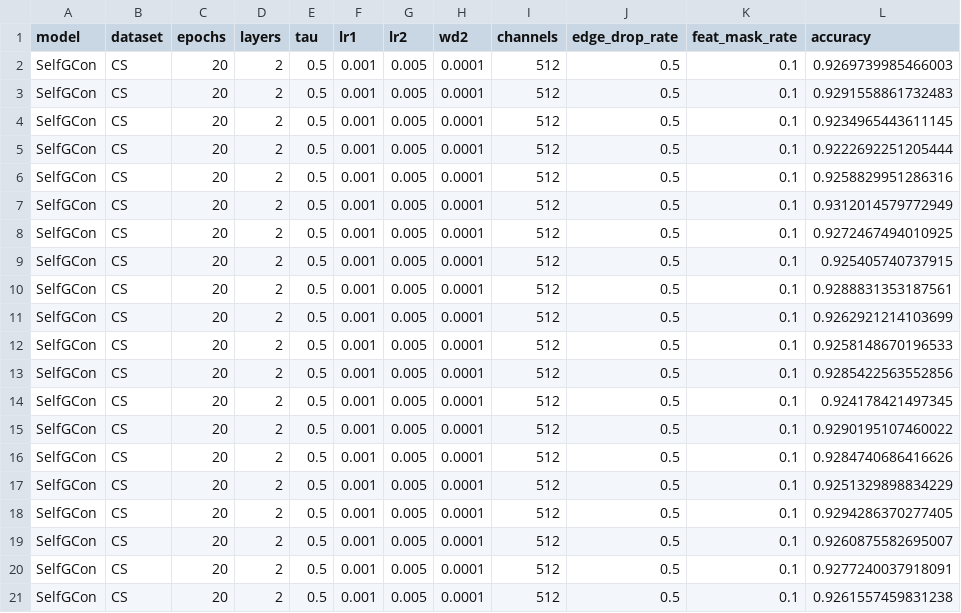
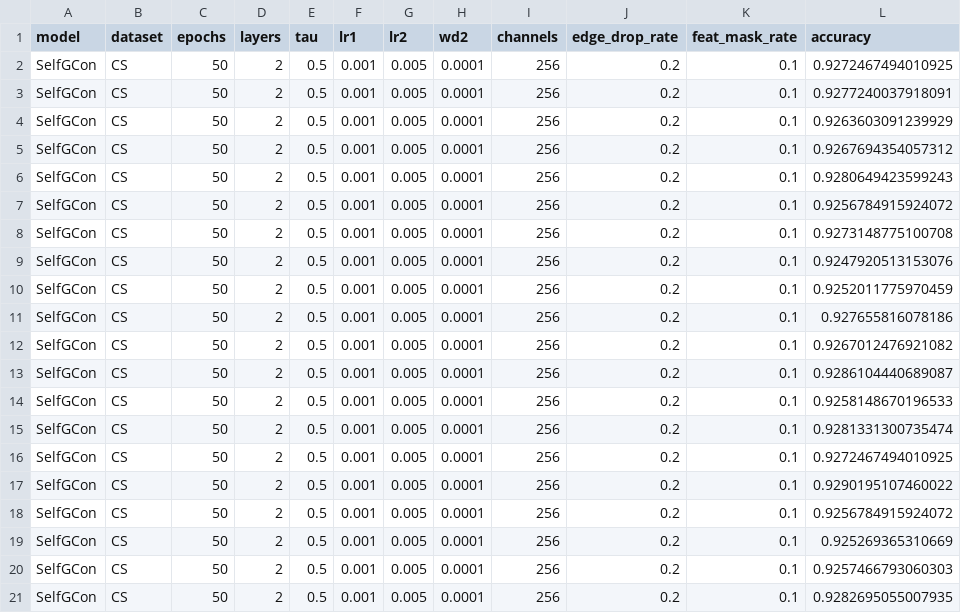
Before and after one commit to IlgeeHong/CLNR-working, a CSV file: Ours/results/Final_accuracy_SelfGCon_CS.csv, drawn as a sheet.

Commit message:
result

```diff
--- a/Ours/results/Final_accuracy_SelfGCon_CS.csv
+++ b/Ours/results/Final_accuracy_SelfGCon_CS.csv
@@ -1,21 +1,21 @@
 model,dataset,epochs,layers,tau,lr1,lr2,wd2,channels,edge_drop_rate,feat_mask_rate,accuracy
-SelfGCon,CS,20,2,0.5,0.001,0.005,0.0001,512,0.5,0.1,0.9269739985466003
-SelfGCon,CS,20,2,0.5,0.001,0.005,0.0001,512,0.5,0.1,0.9291558861732483
-SelfGCon,CS,20,2,0.5,0.001,0.005,0.0001,512,0.5,0.1,0.9234965443611145
-SelfGCon,CS,20,2,0.5,0.001,0.005,0.0001,512,0.5,0.1,0.9222692251205444
-SelfGCon,CS,20,2,0.5,0.001,0.005,0.0001,512,0.5,0.1,0.9258829951286316
-SelfGCon,CS,20,2,0.5,0.001,0.005,0.0001,512,0.5,0.1,0.9312014579772949
-SelfGCon,CS,20,2,0.5,0.001,0.005,0.0001,512,0.5,0.1,0.9272467494010925
-SelfGCon,CS,20,2,0.5,0.001,0.005,0.0001,512,0.5,0.1,0.925405740737915
-SelfGCon,CS,20,2,0.5,0.001,0.005,0.0001,512,0.5,0.1,0.9288831353187561
-SelfGCon,CS,20,2,0.5,0.001,0.005,0.0001,512,0.5,0.1,0.9262921214103699
-SelfGCon,CS,20,2,0.5,0.001,0.005,0.0001,512,0.5,0.1,0.9258148670196533
-SelfGCon,CS,20,2,0.5,0.001,0.005,0.0001,512,0.5,0.1,0.9285422563552856
-SelfGCon,CS,20,2,0.5,0.001,0.005,0.0001,512,0.5,0.1,0.924178421497345
-SelfGCon,CS,20,2,0.5,0.001,0.005,0.0001,512,0.5,0.1,0.9290195107460022
-SelfGCon,CS,20,2,0.5,0.001,0.005,0.0001,512,0.5,0.1,0.9284740686416626
-SelfGCon,CS,20,2,0.5,0.001,0.005,0.0001,512,0.5,0.1,0.9251329898834229
-SelfGCon,CS,20,2,0.5,0.001,0.005,0.0001,512,0.5,0.1,0.9294286370277405
-SelfGCon,CS,20,2,0.5,0.001,0.005,0.0001,512,0.5,0.1,0.9260875582695007
-SelfGCon,CS,20,2,0.5,0.001,0.005,0.0001,512,0.5,0.1,0.9277240037918091
-SelfGCon,CS,20,2,0.5,0.001,0.005,0.0001,512,0.5,0.1,0.9261557459831238
+SelfGCon,CS,50,2,0.5,0.001,0.005,0.0001,256,0.2,0.1,0.9272467494010925
+SelfGCon,CS,50,2,0.5,0.001,0.005,0.0001,256,0.2,0.1,0.9277240037918091
+SelfGCon,CS,50,2,0.5,0.001,0.005,0.0001,256,0.2,0.1,0.9263603091239929
+SelfGCon,CS,50,2,0.5,0.001,0.005,0.0001,256,0.2,0.1,0.9267694354057312
+SelfGCon,CS,50,2,0.5,0.001,0.005,0.0001,256,0.2,0.1,0.9280649423599243
+SelfGCon,CS,50,2,0.5,0.001,0.005,0.0001,256,0.2,0.1,0.9256784915924072
+SelfGCon,CS,50,2,0.5,0.001,0.005,0.0001,256,0.2,0.1,0.9273148775100708
+SelfGCon,CS,50,2,0.5,0.001,0.005,0.0001,256,0.2,0.1,0.9247920513153076
+SelfGCon,CS,50,2,0.5,0.001,0.005,0.0001,256,0.2,0.1,0.9252011775970459
+SelfGCon,CS,50,2,0.5,0.001,0.005,0.0001,256,0.2,0.1,0.927655816078186
+SelfGCon,CS,50,2,0.5,0.001,0.005,0.0001,256,0.2,0.1,0.9267012476921082
+SelfGCon,CS,50,2,0.5,0.001,0.005,0.0001,256,0.2,0.1,0.9286104440689087
+SelfGCon,CS,50,2,0.5,0.001,0.005,0.0001,256,0.2,0.1,0.9258148670196533
+SelfGCon,CS,50,2,0.5,0.001,0.005,0.0001,256,0.2,0.1,0.9281331300735474
+SelfGCon,CS,50,2,0.5,0.001,0.005,0.0001,256,0.2,0.1,0.9272467494010925
+SelfGCon,CS,50,2,0.5,0.001,0.005,0.0001,256,0.2,0.1,0.9290195107460022
+SelfGCon,CS,50,2,0.5,0.001,0.005,0.0001,256,0.2,0.1,0.9256784915924072
+SelfGCon,CS,50,2,0.5,0.001,0.005,0.0001,256,0.2,0.1,0.925269365310669
+SelfGCon,CS,50,2,0.5,0.001,0.005,0.0001,256,0.2,0.1,0.9257466793060303
+SelfGCon,CS,50,2,0.5,0.001,0.005,0.0001,256,0.2,0.1,0.9282695055007935
```
